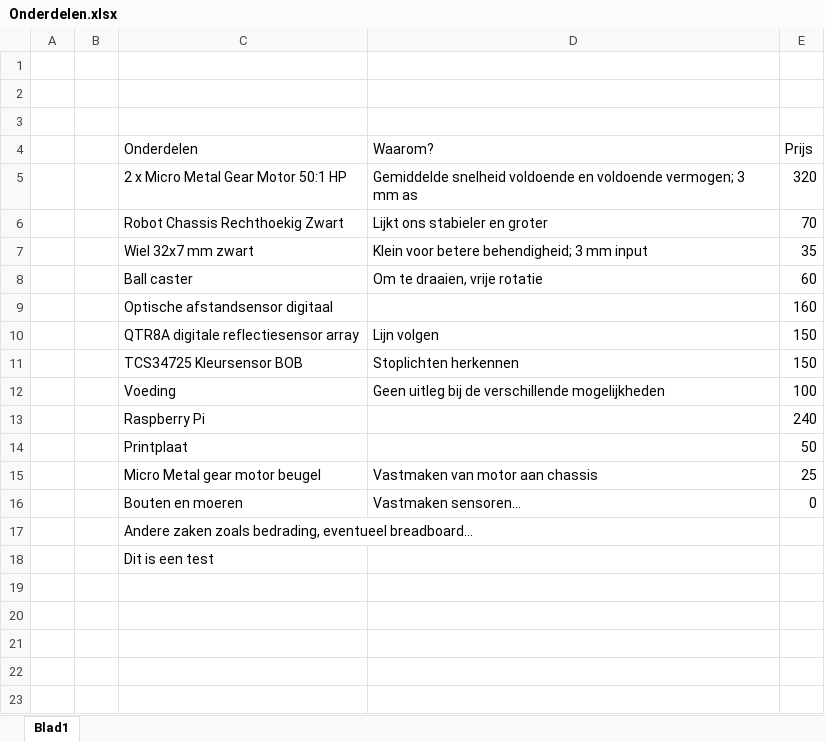
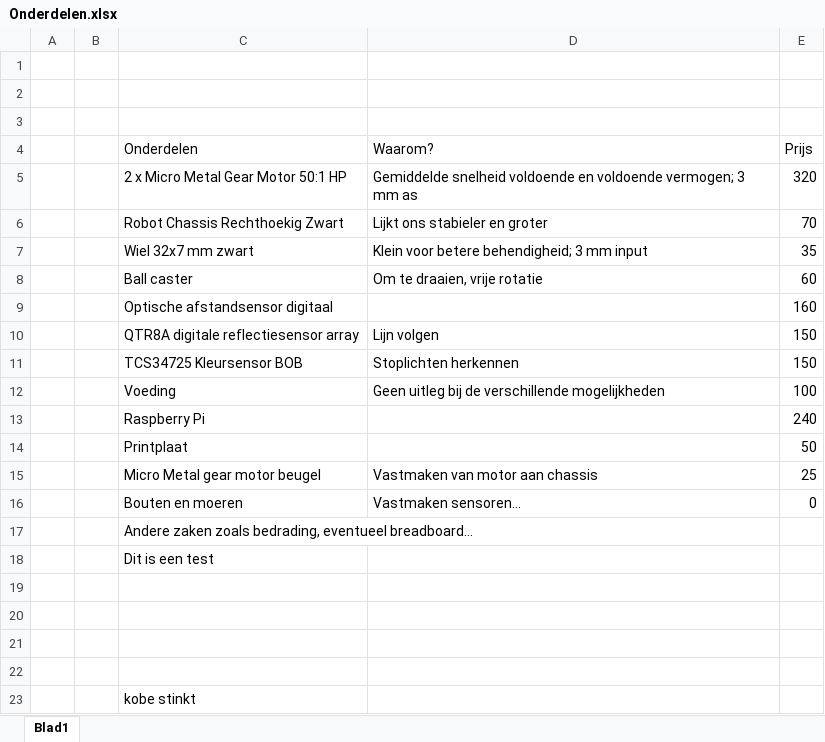
Before and after one commit to Karlvah/Po2_Team4, an Excel workbook: Onderdelen.xlsx, sheet Blad1, drawn as a sheet; values as stored, in another font and other column widths than the file's, no borders; table styles not drawn; the diff names each change by its address in the sheet, - before the commit and + after, or states it on an @@ line.

Commit message:
lalala

```diff
--- a/Onderdelen.xlsx (sheet Blad1)
+++ b/Onderdelen.xlsx (sheet Blad1)
+row 19: (empty)
+row 20: (empty)
+row 21: (empty)
+row 22: (empty)
+row 23:  |  | kobe stinkt
```
